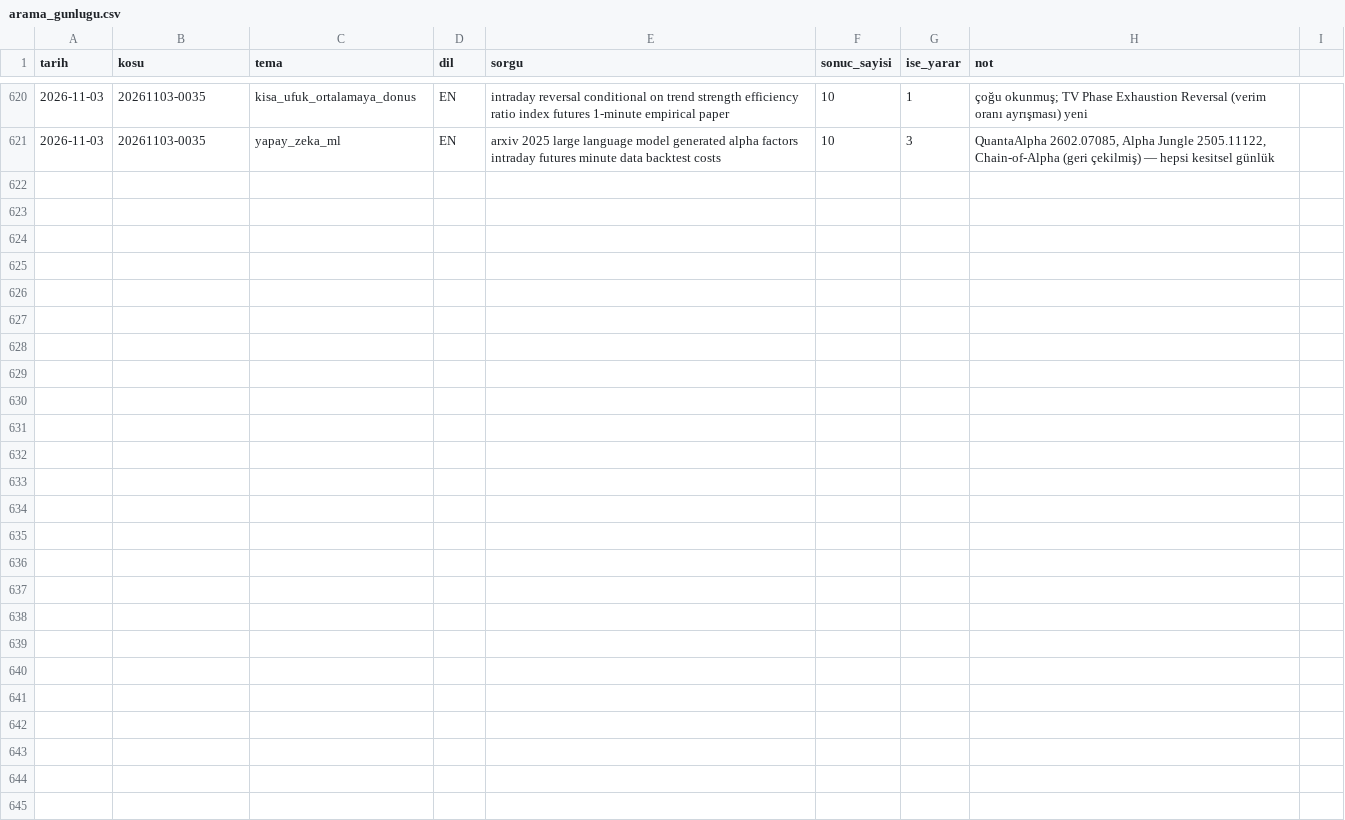
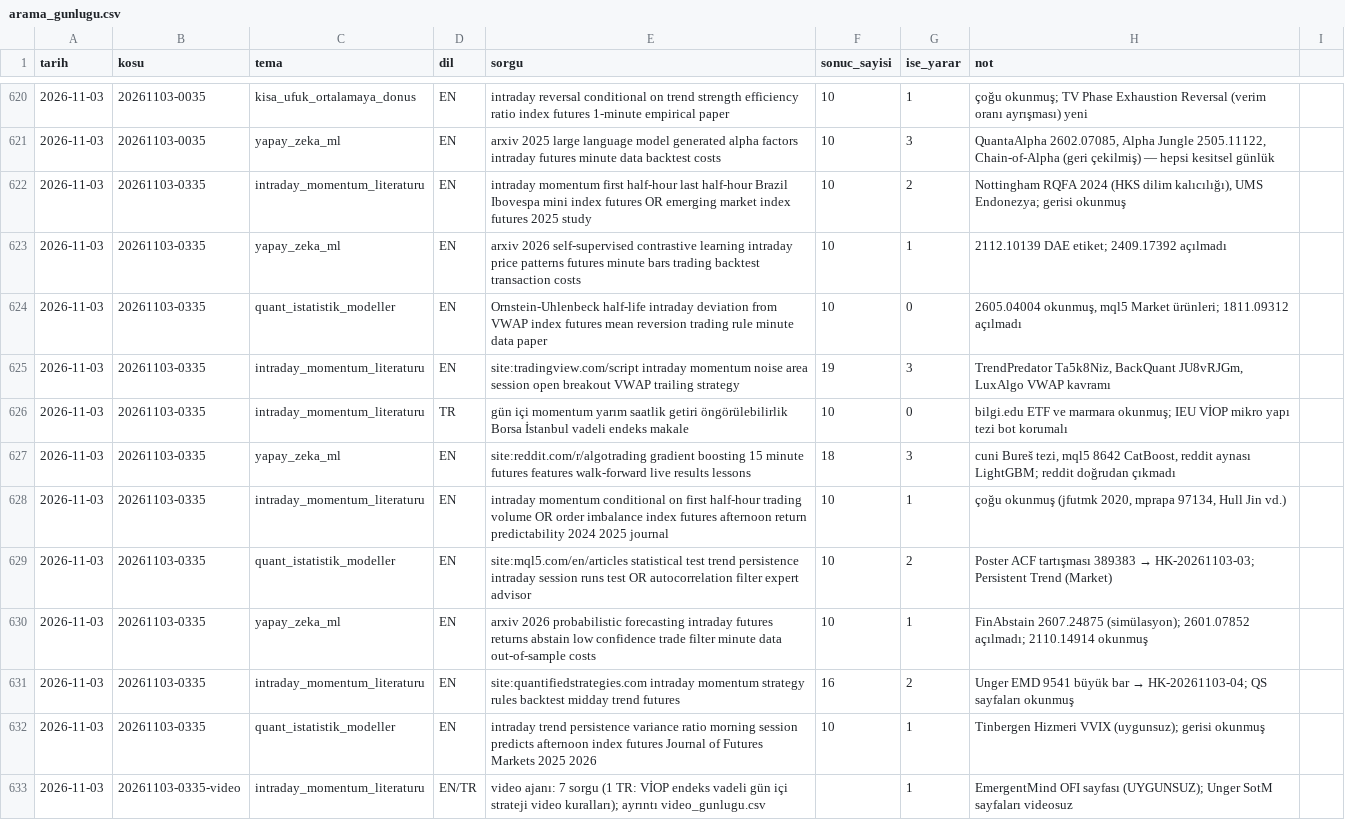
Before and after one commit to Soydan73/xu30-strateji-arastirma, a CSV file: arama_gunlugu.csv, drawn as a sheet; only a part is shown, gaps mark what is left out.

```diff
--- a/arama_gunlugu.csv
+++ b/arama_gunlugu.csv
@@ -621 +621,13 @@ tarih,kosu,tema,dil,sorgu,sonuc_sayisi,ise_yarar,not
 2026-11-03,20261103-0035,yapay_zeka_ml,EN,arxiv 2025 large language model generated alpha factors intraday futures minute data backtest costs,10,3,"QuantaAlpha 2602.07085, Alpha Jungle 2505.11122, Chain-of-Alpha (geri çekilmiş) — hepsi kesitsel günlük"
+2026-11-03,20261103-0335,intraday_momentum_literaturu,EN,intraday momentum first half-hour last half-hour Brazil Ibovespa mini index futures OR emerging market index futures 2025 study,10,2,"Nottingham RQFA 2024 (HKS dilim kalıcılığı), UMS Endonezya; gerisi okunmuş"
+2026-11-03,20261103-0335,yapay_zeka_ml,EN,arxiv 2026 self-supervised contrastive learning intraday price patterns futures minute bars trading backtest transaction costs,10,1,2112.10139 DAE etiket; 2409.17392 açılmadı
+2026-11-03,20261103-0335,quant_istatistik_modeller,EN,Ornstein-Uhlenbeck half-life intraday deviation from VWAP index futures mean reversion trading rule minute data paper,10,0,"2605.04004 okunmuş, mql5 Market ürünleri; 1811.09312 açılmadı"
+2026-11-03,20261103-0335,intraday_momentum_literaturu,EN,site:tradingview.com/script intraday momentum noise area session open breakout VWAP trailing strategy,19,3,"TrendPredator Ta5k8Niz, BackQuant JU8vRJGm, LuxAlgo VWAP kavramı"
+2026-11-03,20261103-0335,intraday_momentum_literaturu,TR,gün içi momentum yarım saatlik getiri öngörülebilirlik Borsa İstanbul vadeli endeks makale,10,0,bilgi.edu ETF ve marmara okunmuş; IEU VİOP mikro yapı tezi bot korumalı
+2026-11-03,20261103-0335,yapay_zeka_ml,EN,site:reddit.com/r/algotrading gradient boosting 15 minute futures features walk-forward live results lessons,18,3,"cuni Bureš tezi, mql5 8642 CatBoost, reddit aynası LightGBM; reddit doğrudan çıkmadı"
+2026-11-03,20261103-0335,intraday_momentum_literaturu,EN,intraday momentum conditional on first half-hour trading volume OR order imbalance index futures afternoon return predictability 2024 2025 journal,10,1,"çoğu okunmuş (jfutmk 2020, mprapa 97134, Hull Jin vd.)"
+2026-11-03,20261103-0335,quant_istatistik_modeller,EN,site:mql5.com/en/articles statistical test trend persistence intraday session runs test OR autocorrelation filter expert advisor,10,2,Poster ACF tartışması 389383 → HK-20261103-03; Persistent Trend (Market)
+2026-11-03,20261103-0335,yapay_zeka_ml,EN,arxiv 2026 probabilistic forecasting intraday futures returns abstain low confidence trade filter minute data out-of-sample costs,10,1,FinAbstain 2607.24875 (simülasyon); 2601.07852 açılmadı; 2110.14914 okunmuş
+2026-11-03,20261103-0335,intraday_momentum_literaturu,EN,site:quantifiedstrategies.com intraday momentum strategy rules backtest midday trend futures,16,2,Unger EMD 9541 büyük bar → HK-20261103-04; QS sayfaları okunmuş
+2026-11-03,20261103-0335,quant_istatistik_modeller,EN,intraday trend persistence variance ratio morning session predicts afternoon index futures Journal of Futures Markets 2025 2026,10,1,Tinbergen Hizmeri VVIX (uygunsuz); gerisi okunmuş
+2026-11-03,20261103-0335-video,intraday_momentum_literaturu,EN/TR,video ajanı: 7 sorgu (1 TR: VİOP endeks vadeli gün içi strateji video kuralları); ayrıntı video_gunlugu.csv,,1,EmergentMind OFI sayfası (UYGUNSUZ); Unger SotM sayfaları videosuz
```
Also changed, not shown: defter.csv, video_gunlugu.csv, 8 other files.
